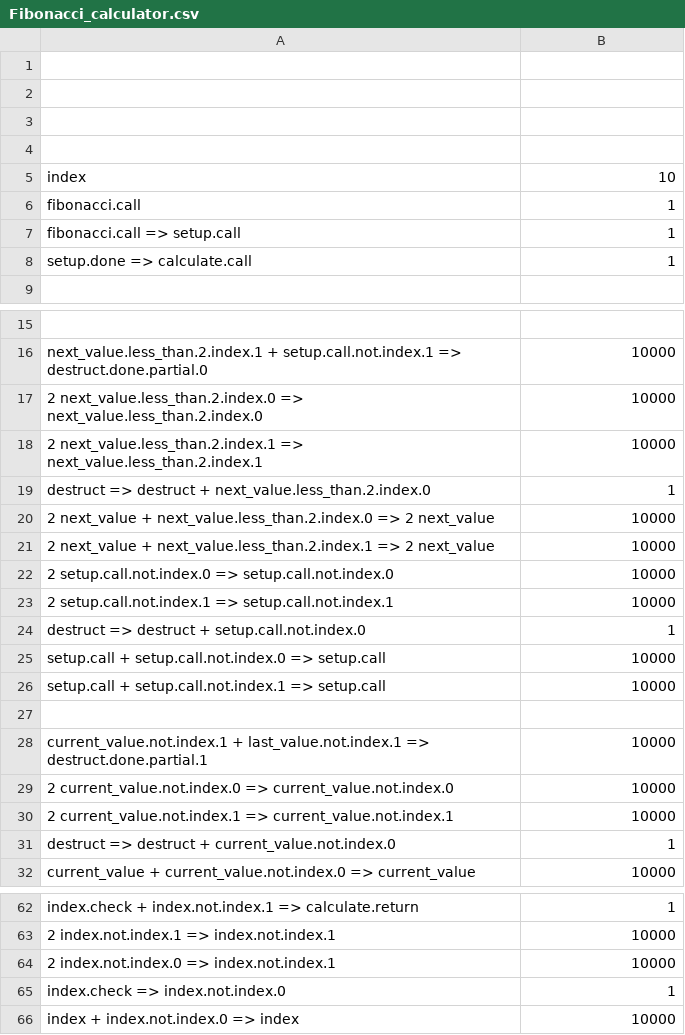
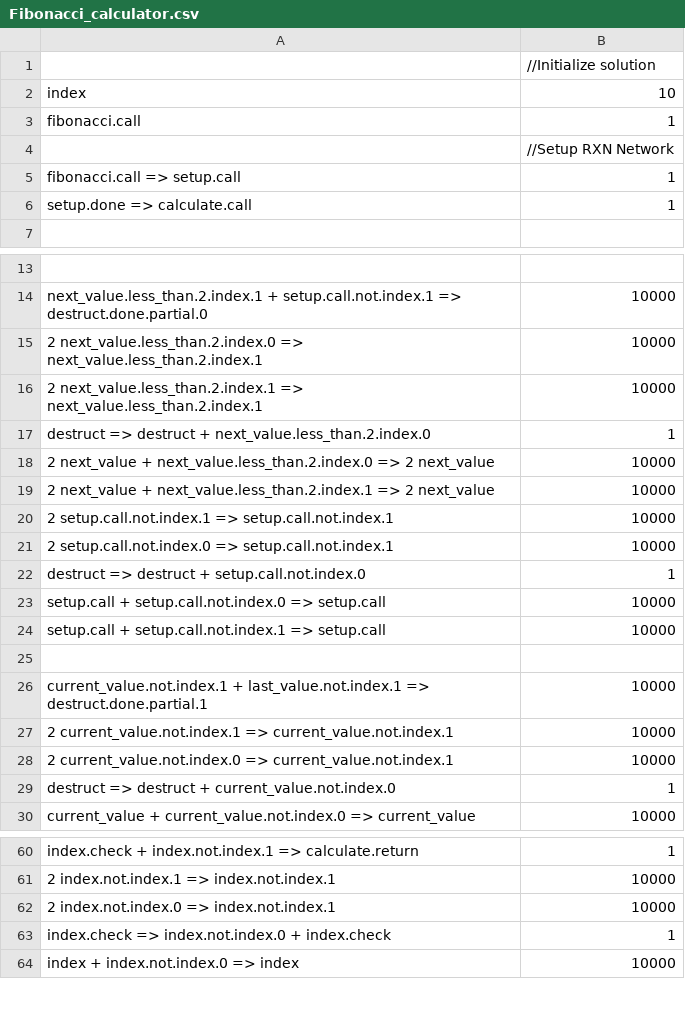
Before and after one commit to nadaso8/MARlea_parser, a CSV file: test_data/Fibonacci_calculator.csv, drawn as a sheet; only a part is shown, gaps mark what is left out; removed rows and columns are numbered as before the commit, all else as after; the diff names each change by its address in the sheet, - before the commit and + after, or states it on an @@ line.

```diff
--- a/test_data/Fibonacci_calculator.csv
+++ b/test_data/Fibonacci_calculator.csv
-B1: (empty)
+B1: //Initialize solution
-row 2: (empty)
-row 3: (empty)
-row 4: (empty)
+row 4:  | //Setup RXN Network
-A15: …next_value.less_than.2.index.0 => next_value.less_than.2.index.0
+A15: …next_value.less_than.2.index.0 => next_value.less_than.2.index.1
-row 22: 2 setup.call.not.index.0 => setup.call.not.index.0 | 10000
+row 21: 2 setup.call.not.index.0 => setup.call.not.index.1 | 10000
-row 29: 2 current_value.not.index.0 => current_value.not.index.0 | 10000
+row 28: 2 current_value.not.index.0 => current_value.not.index.1 | 10000
-A63: index.check => index.not.index.0
+A63: index.check => index.not.index.0 + index.check
```
Also changed, not shown: 2 other files.
